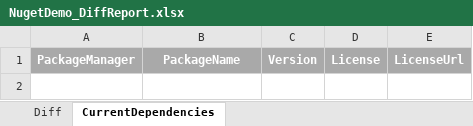
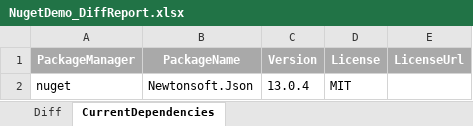
Before and after one commit to jvangemmeren-jpg/license-diff, an Excel workbook: results/NugetDemo_DiffReport.xlsx, sheet CurrentDependencies, drawn as a sheet; values as stored, in another font and other column widths than the file's, no borders; the diff names each change by its address in the sheet, - before the commit and + after, or states it on an @@ line.

```diff
--- a/results/NugetDemo_DiffReport.xlsx (sheet CurrentDependencies)
+++ b/results/NugetDemo_DiffReport.xlsx (sheet CurrentDependencies)
+row 2: nuget | Newtonsoft.Json | 13.0.4 | MIT
```
Also changed, not shown: results/AllApps_ConsolidatedReport.xlsx, 3 other files.
